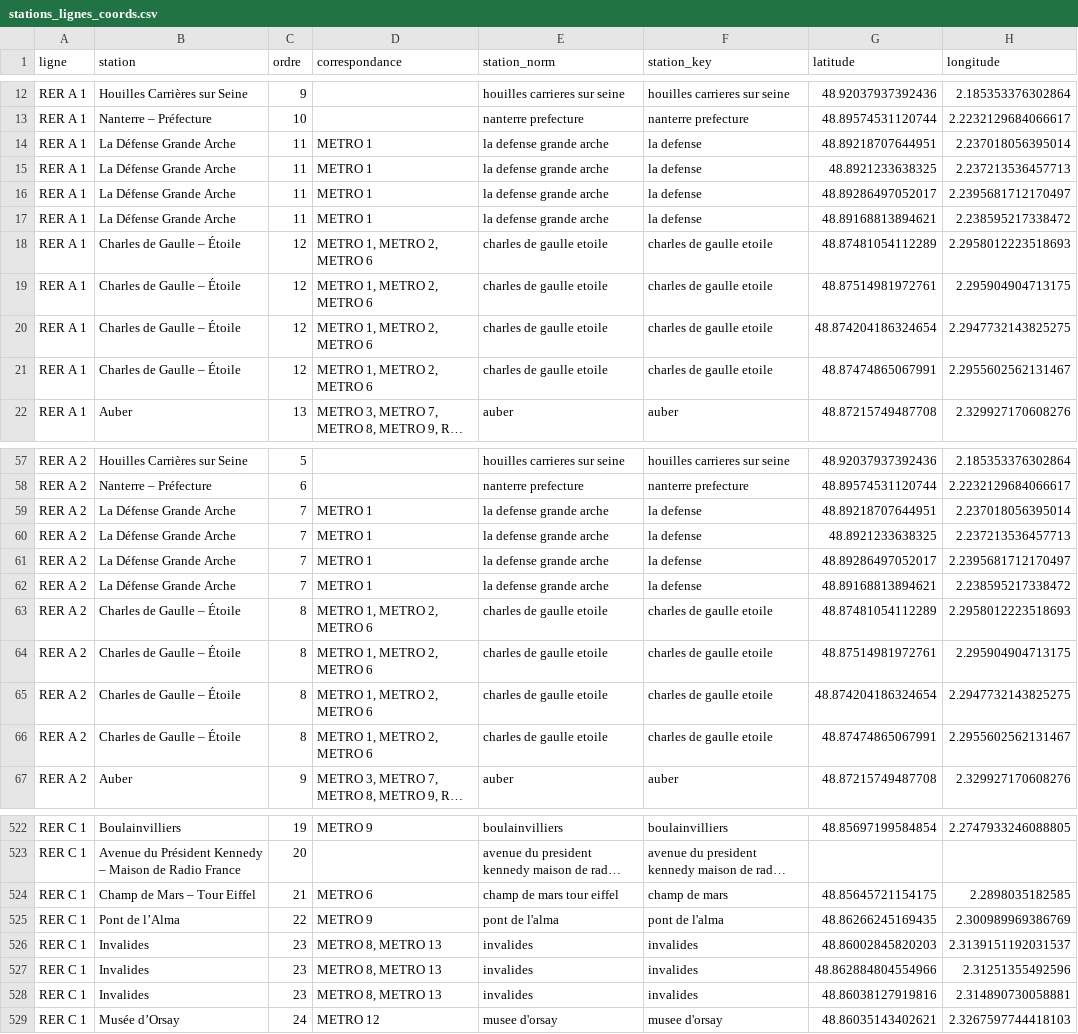
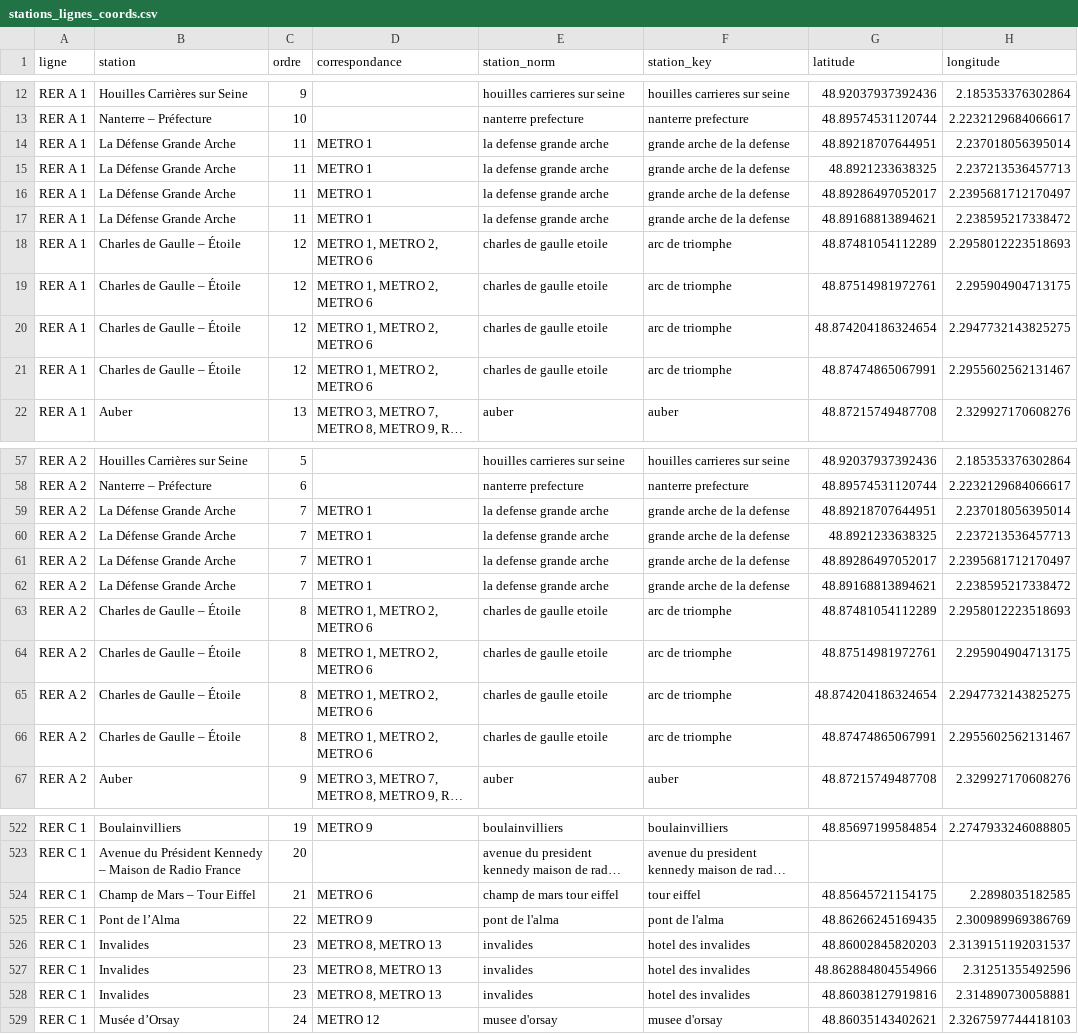
Before and after one commit to Adelllllllll/BLOB-IA, a CSV file: data/stations_lignes_coords.csv, drawn as a sheet; only a part is shown, gaps mark what is left out; long unchanged cells end in …; the diff covers the shown part only; the diff names each change by its address in the sheet, - before the commit and + after, or states it on an @@ line.

```diff
--- a/data/stations_lignes_coords.csv
+++ b/data/stations_lignes_coords.csv
-F14:F17 (station_key): la defense
+F14:F17 (station_key): grande arche de la defense
-F18:F21 (station_key): charles de gaulle etoile
+F18:F21 (station_key): arc de triomphe
-F59:F62 (station_key): la defense
+F59:F62 (station_key): grande arche de la defense
-F63:F66 (station_key): charles de gaulle etoile
+F63:F66 (station_key): arc de triomphe
-F524 (station_key): champ de mars
+F524 (station_key): tour eiffel
-F526:F528 (station_key): invalides
+F526:F528 (station_key): hotel des invalides
```
Also changed, not shown: 119 edited cells elsewhere in this file, data/Stations_IDF_aligned.csv, data/emplacement_des_gares_idf_aligned.csv, 10 other files.
